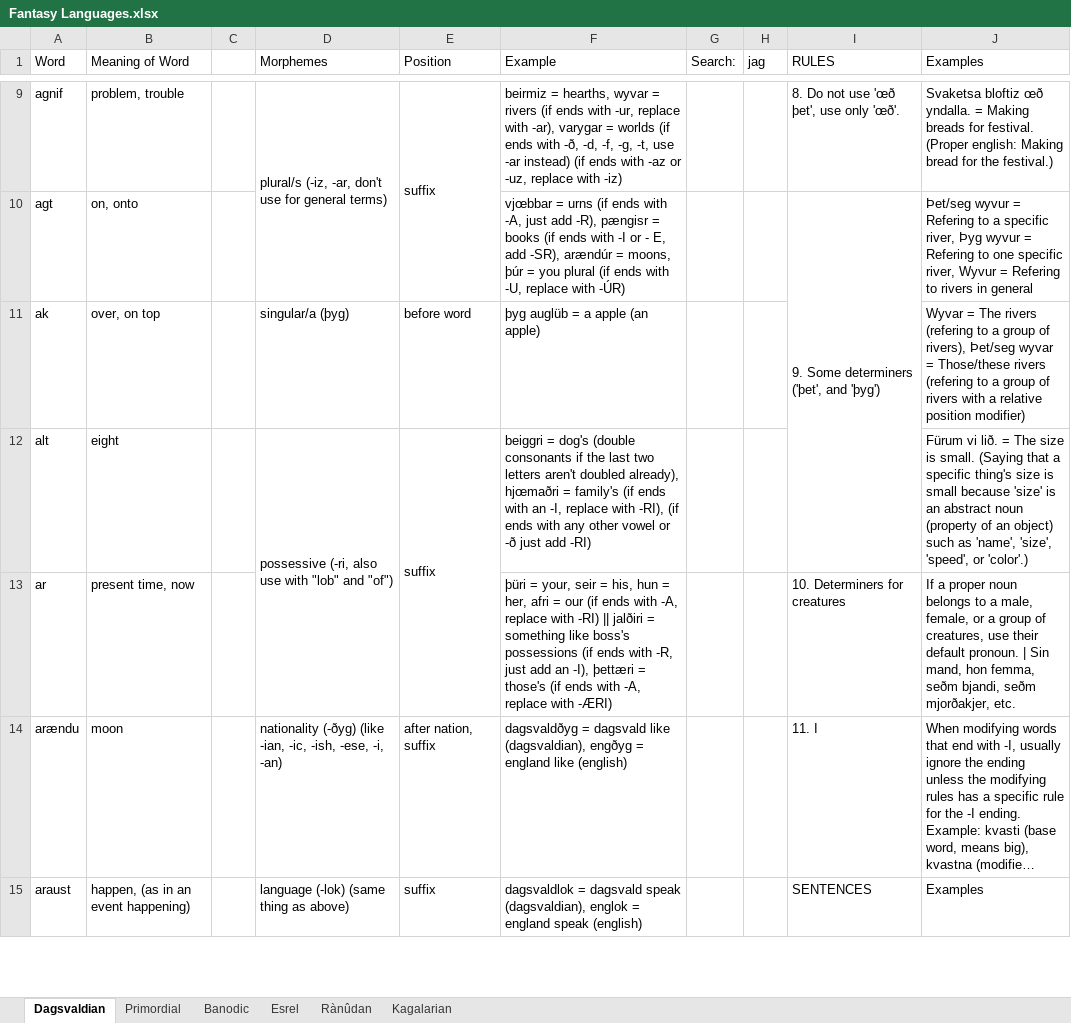
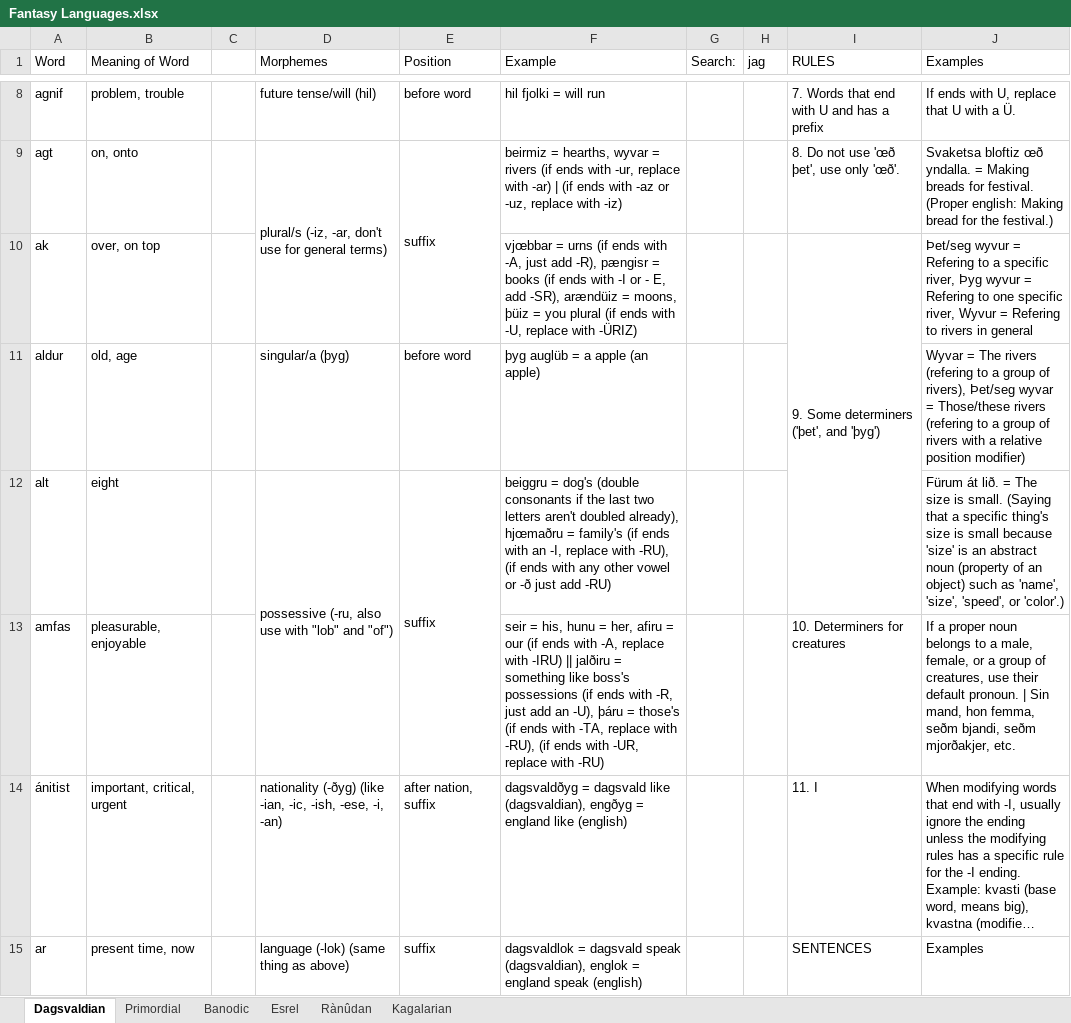
Before and after one commit to Oneo64/Aldpor, an Excel workbook: Conlangs/Fantasy Languages.xlsx, sheet Dagsvaldian, drawn as a sheet; only a part is shown, gaps mark what is left out; long unchanged cells end in …; values as stored, in another font and other column widths than the file's, no cell formats; charts and pictures not drawn; removed rows and columns are numbered as before the commit, all else as after; the diff covers the shown part only; the diff names each change by its address in the sheet, - before the commit and + after, or states it on an @@ line.

```diff
--- a/Conlangs/Fantasy Languages.xlsx (sheet Dagsvaldian)
+++ b/Conlangs/Fantasy Languages.xlsx (sheet Dagsvaldian)
-D8 (Morphemes): plural/s (-iz, -ar, don't use for general terms)
+D8 (Morphemes): future tense/will (hil)
-D9:D10 merged
-E8 (Position): suffix
+E8 (Position): before word
-E9:E10 merged
-F8 (Example): beirmiz = hearths, wyvar = rivers (if ends with -ur, replace with -ar), varygar = worlds (if ends with -ð, -d, -f, -g, -t, use -ar instead) (if ends with -az or -uz, replace with -iz)
+F8 (Example): hil fjolki = will run
-I8 (RULES): 8. Do not use 'œð þet', use only 'œð'.
+I8 (RULES): 7. Words that end with U and has a prefix
-J8 (Examples): Svaketsa bloftiz œð yndalla. = Making breads for festival. (Proper english: Making bread for the festival.)
+J8 (Examples): If ends with U, replace that U with a Ü.
-D9 (Morphemes): (empty)
+D9 (Morphemes): plural/s (-iz, -ar, don't use for general terms)
+D9:D10 merged
-E9 (Position): (empty)
+E9 (Position): suffix
+E9:E10 merged
-F9 (Example): vjœbbar = urns (if ends with -A, just add -R), pængisr = books (if ends with -I or - E, add -SR), arændúr = moons, þúr = you plural (if ends with -U, replace with -ÚR)
+F9 (Example): beirmiz = hearths, wyvar = rivers (if ends with -ur, replace with -ar) | (if ends with -az or -uz, replace with -iz)
-I9 (RULES): 9. Some determiners ('þet', and 'þyg')
+I9 (RULES): 8. Do not use 'œð þet', use only 'œð'.
-I10:I12 merged
-J9 (Examples): Þet/seg wyvur = Refering to a specific river, Þyg wyvur = Refering to one specific river, Wyvur = Refering to rivers in general
+J9 (Examples): Svaketsa bloftiz œð yndalla. = Making breads for festival. (Proper english: Making bread for the festival.)
-D10 (Morphemes): singular/a (þyg)
+D10 (Morphemes): (empty)
-E10 (Position): before word
+E10 (Position): (empty)
-F10 (Example): þyg auglüb = a apple (an apple)
+F10 (Example): vjœbbar = urns (if ends with -A, just add -R), pængisr = books (if ends with -I or - E, add -SR), arændüiz = moons, þüiz = you plural (if ends with -U, replace with -ÜRIZ)
-I10 (RULES): (empty)
+I10 (RULES): 9. Some determiners ('þet', and 'þyg')
+I10:I12 merged
-J10 (Examples): Wyvar = The rivers (refering to a group of rivers), Þet/seg wyvar = Those/these rivers (refering to a group of rivers with a relative position modifier)
+J10 (Examples): Þet/seg wyvur = Refering to a specific river, Þyg wyvur = Refering to one specific river, Wyvur = Refering to rivers in general
+row 11: aldur | old, age |  | singular/a (þyg) | before word | þyg auglüb = a apple (an apple) |  |  |  | Wyvar = The rivers (refering to a group of rivers), Þet/seg wyvar = Those/these rivers (refering to a group of rivers with a relative position modifier)
-D12 (Morphemes): possessive (-ri, also use…
+D12 (Morphemes): possessive (-ru, also use…
-F12 (Example): beiggri = dog's (double consonants if the last two letters aren't doubled already), hjœmaðri = family's (if ends with an -I, replace with -RI), (if ends with any other vowel or -ð just add -RI)
+F12 (Example): beiggru = dog's (double consonants if the last two letters aren't doubled already), hjœmaðru = family's (if ends with an -I, replace with -RU), (if ends with any other vowel or -ð just add -RU)
-J12 (Examples): Fürum vi lið. =…
+J12 (Examples): Fürum át lið. =…
-A13 (Word): ar
+A13 (Word): amfas
-B13 (Meaning of Word): present time, now
+B13 (Meaning of Word): pleasurable, enjoyable
-F13 (Example): þüri = your, seir = his, hun = her, afri = our (if ends with -A, replace with -RI) || jalðiri = something like boss's possessions (if ends with -R, just add an -I), þettæri = those's (if ends with -A, replace with -ÆRI)
+F13 (Example): seir = his, hunu = her, afiru = our (if ends with -A, replace with -IRU) || jalðiru = something like boss's possessions (if ends with -R, just add an -U), þáru = those's (if ends with -TA, replace with -RU), (if ends with -UR, replace with -RU)
-A14 (Word): arændu
+A14 (Word): ánitist
-B14 (Meaning of Word): moon
+B14 (Meaning of Word): important, critical, urgent
-A15 (Word): araust
+A15 (Word): ar
-B15 (Meaning of Word): happen, (as in an event happening)
+B15 (Meaning of Word): present time, now
```
Also changed, not shown: 149 added rows, 116 removed rows, 208 edited cells and merged cells elsewhere in this sheet, sheet Esrel, sheet Primordial, cell formats.
